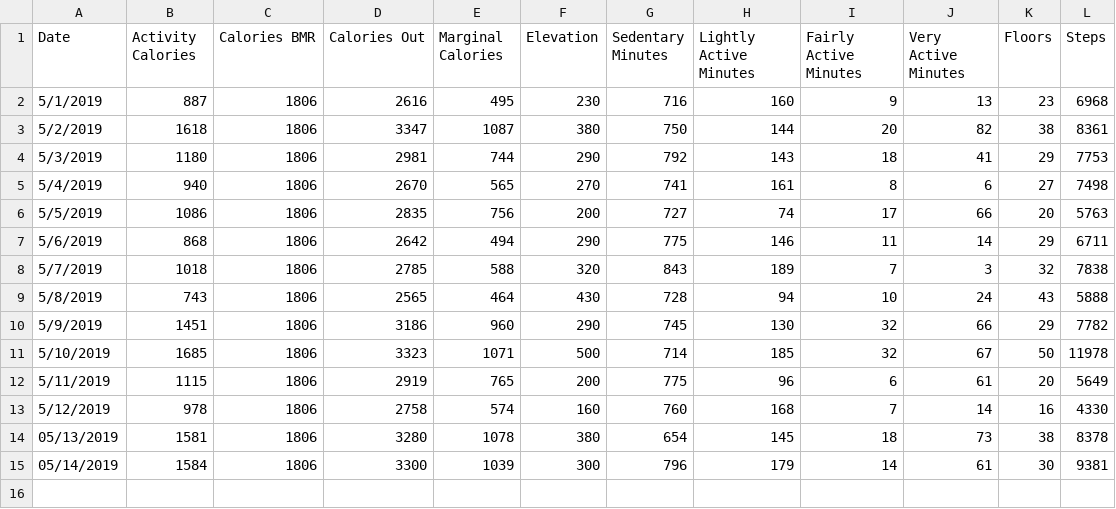
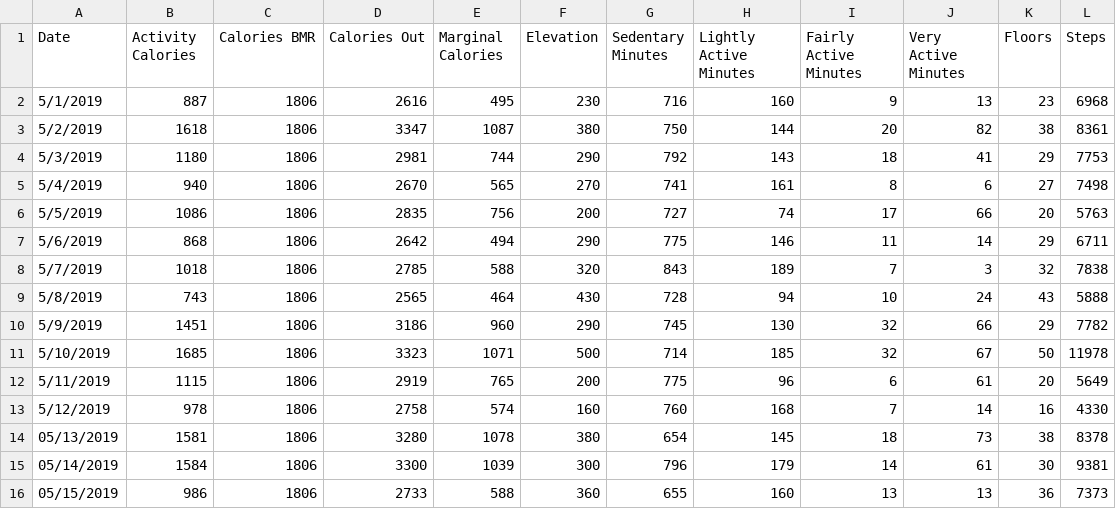
Before and after one commit to cdelst/FitByte, a CSV file: data/SummaryData/ActivitySummary.csv, drawn as a sheet; the diff names each change by its address in the sheet, - before the commit and + after, or states it on an @@ line.

Commit message:
5/16/19 Data

```diff
--- a/data/SummaryData/ActivitySummary.csv
+++ b/data/SummaryData/ActivitySummary.csv
+row 16: 05/15/2019 | 986 | 1806 | 2733 | 588 | 360 | 655 | 160 | 13 | 13 | 36 | 7373
```
Also changed, not shown: data/SummaryData/SleepSummary.csv, 6 other files.
